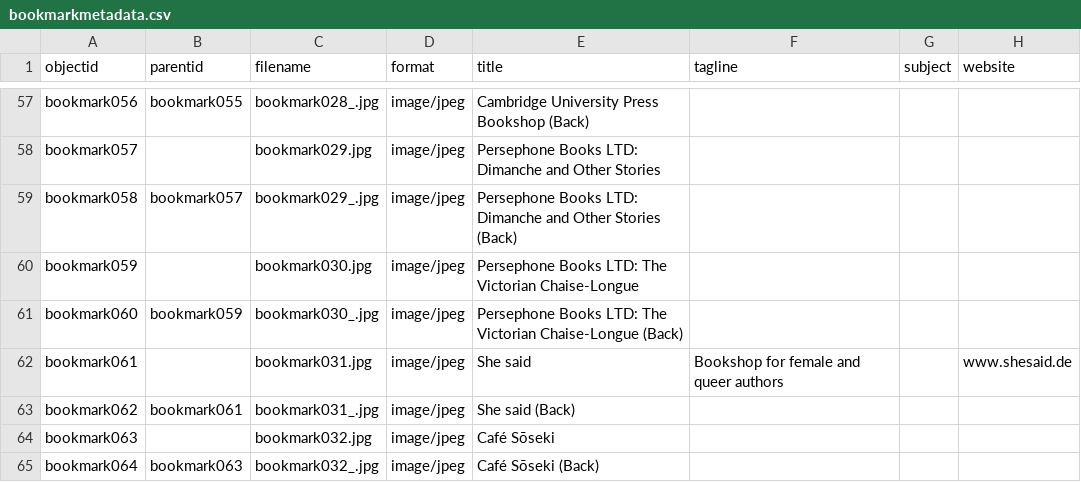
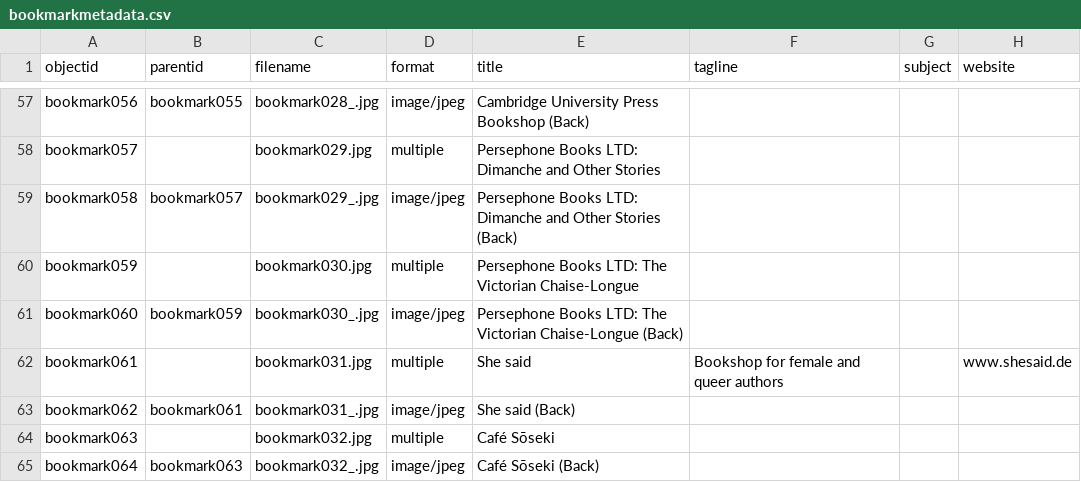
Before and after one commit to erinwalden/bookmarked, a CSV file: _data/bookmarkmetadata.csv, drawn as a sheet; only a part is shown, gaps mark what is left out; the diff covers the shown part only; the diff names each change by its address in the sheet, - before the commit and + after, or states it on an @@ line.

```diff
--- a/_data/bookmarkmetadata.csv
+++ b/_data/bookmarkmetadata.csv
-D58 (format): image/jpeg
+D58 (format): multiple
-D60 (format): image/jpeg
+D60 (format): multiple
-D62 (format): image/jpeg
+D62 (format): multiple
-D64 (format): image/jpeg
+D64 (format): multiple
```
Also changed, not shown: 28 edited cells elsewhere in this file.
